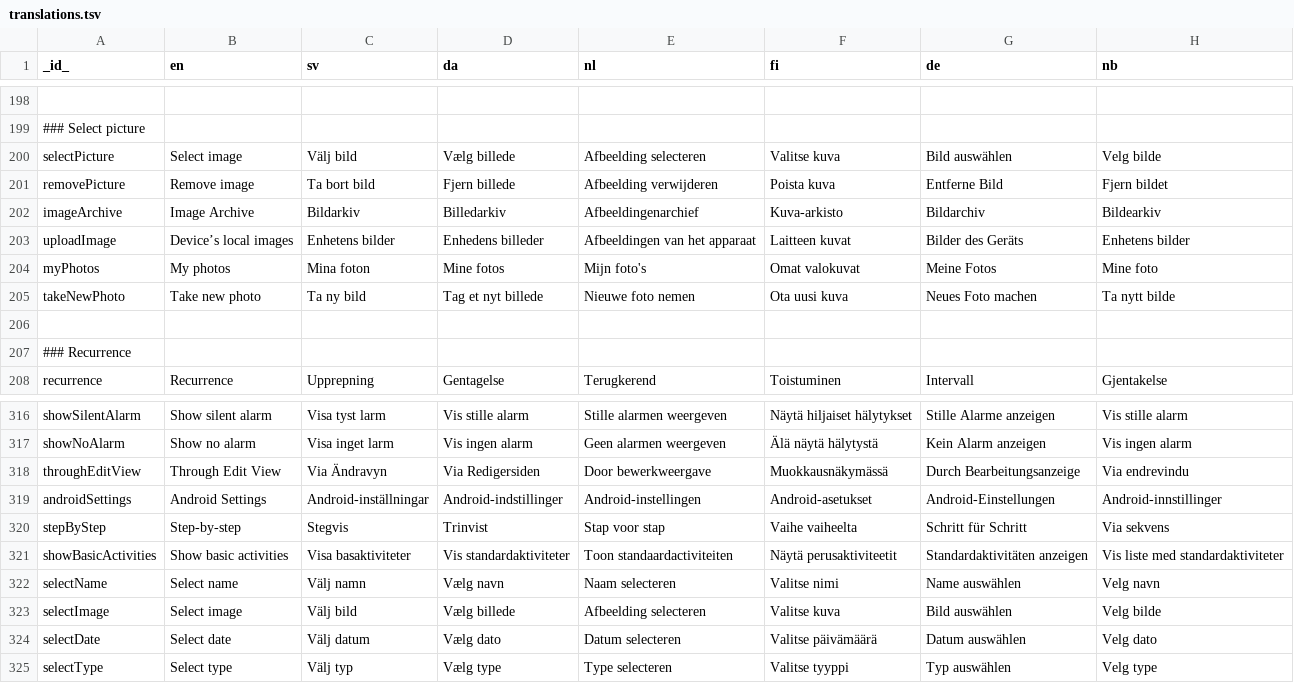
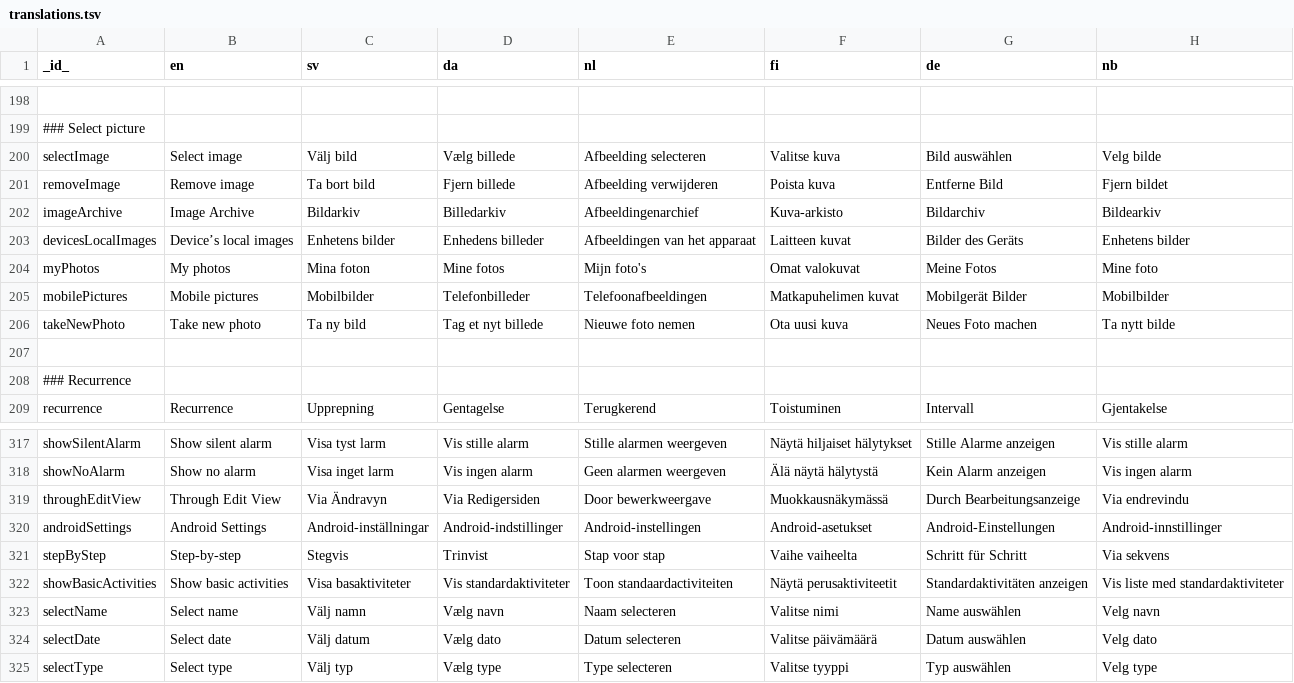
Before and after one commit to abilia/system_settings_editor, a TSV file: lib/i18n/translations.tsv, drawn as a sheet; only a part is shown, gaps mark what is left out; removed rows and columns are numbered as before the commit, all else as after; the diff names each change by its address in the sheet, - before the commit and + after, or states it on an @@ line.

Commit message:
SGC-1272 Adding translation title for mobile pictures

```diff
--- a/lib/i18n/translations.tsv
+++ b/lib/i18n/translations.tsv
-A200 (_id_): selectPicture
+A200 (_id_): selectImage
-A201 (_id_): removePicture
+A201 (_id_): removeImage
-A203 (_id_): uploadImage
+A203 (_id_): devicesLocalImages
+row 205: mobilePictures | Mobile pictures | Mobilbilder | Telefonbilleder | Telefoonafbeeldingen | Matkapuhelimen kuvat | Mobilgerät Bilder | Mobilbilder
-row 323: selectImage | Select image | Välj bild | Vælg billede | Afbeelding selecteren | Valitse kuva | Bild auswählen | Velg bilde
```
Also changed, not shown: 13 other files.
